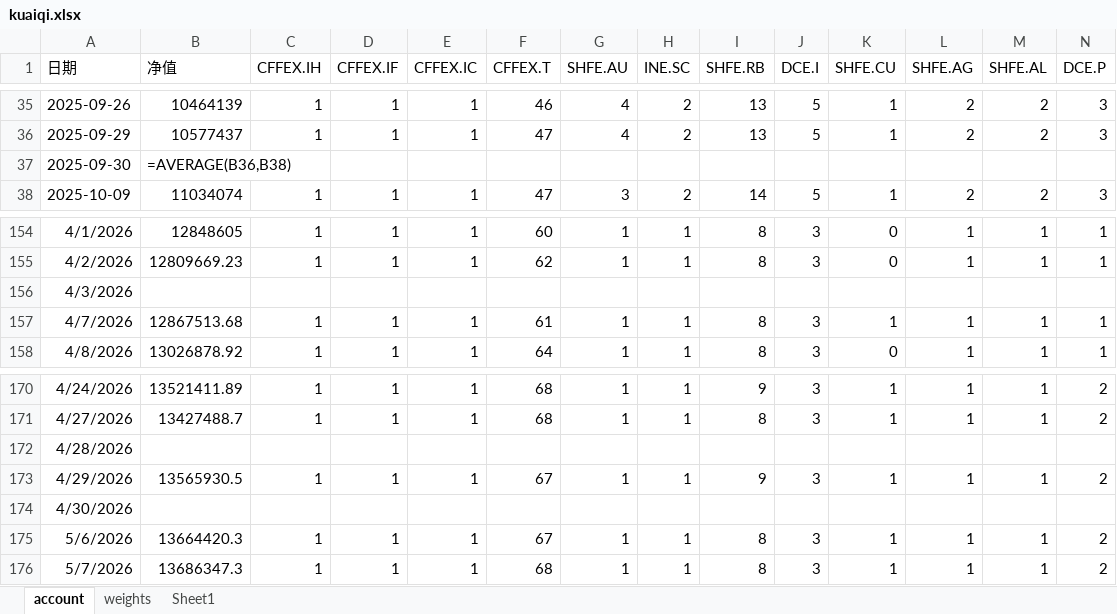
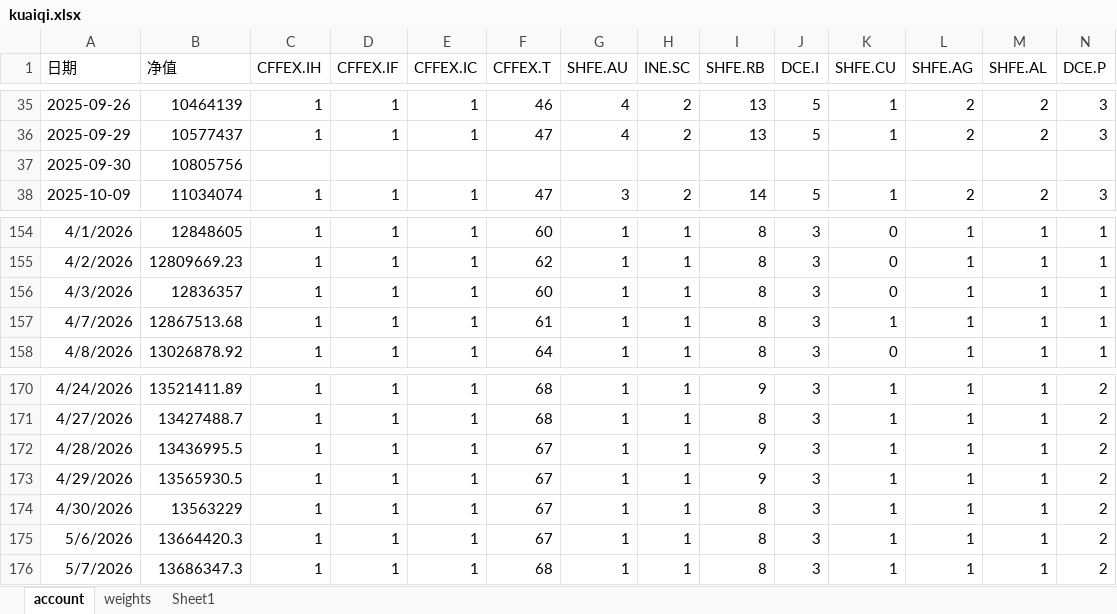
Before and after one commit to jijiali081002/all_weather, an Excel workbook: kuaiqi.xlsx, sheet account, drawn as a sheet; only a part is shown, gaps mark what is left out; values as stored, in another font and other column widths than the file's, no borders; formulas without a stored value are shown as written; removed rows and columns are numbered as before the commit, all else as after; rows hold the shown columns only; the diff covers the shown part only; the diff names each change by its address in the sheet, - before the commit and + after, or states it on an @@ line.

```diff
--- a/kuaiqi.xlsx (sheet account)
+++ b/kuaiqi.xlsx (sheet account)
-B37 (净值): =AVERAGE(B36,B38)
+B37 (净值): 10805756
-row 156: 4/3/2026
+row 156: 4/3/2026 | 12836357 | 1 | 1 | 1 | 60 | 1 | 1 | 8 | 3 | 0 | 1 | 1 | 1
-row 172: 4/28/2026
+row 172: 4/28/2026 | 13436995.5 | 1 | 1 | 1 | 67 | 1 | 1 | 9 | 3 | 1 | 1 | 1 | 2
-row 174: 4/30/2026
+row 174: 4/30/2026 | 13563229 | 1 | 1 | 1 | 67 | 1 | 1 | 8 | 3 | 1 | 1 | 1 | 2
```
Also changed, not shown: 17 added rows, 17 removed rows and 2 edited cells elsewhere in this sheet.
